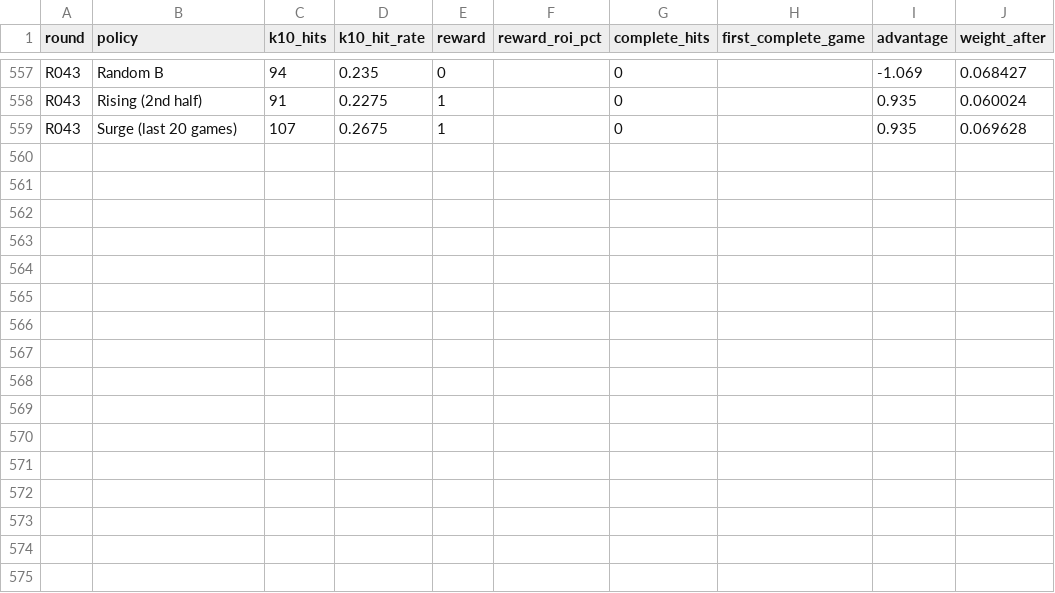
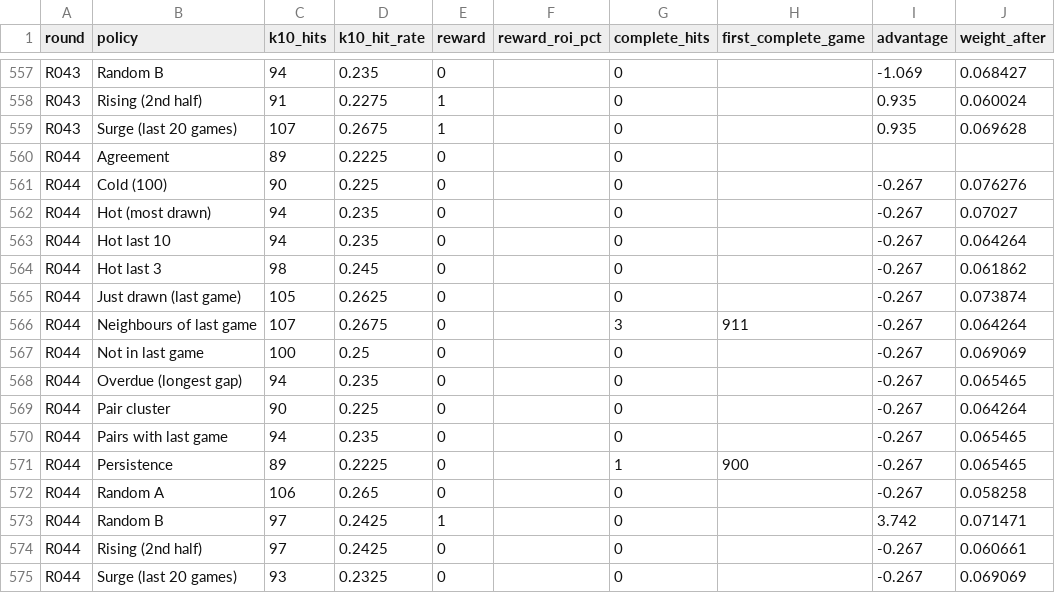
Before and after one commit to daryl01777-stack/keno-data, a CSV file: ledger/leaderboard.csv, drawn as a sheet; only a part is shown, gaps mark what is left out; the diff names each change by its address in the sheet, - before the commit and + after, or states it on an @@ line.

```diff
--- a/ledger/leaderboard.csv
+++ b/ledger/leaderboard.csv
+row 560: R044 | Agreement | 89 | 0.2225 | 0 |  | 0
+row 561: R044 | Cold (100) | 90 | 0.225 | 0 |  | 0 |  | -0.267 | 0.076276
+row 562: R044 | Hot (most drawn) | 94 | 0.235 | 0 |  | 0 |  | -0.267 | 0.07027
+row 563: R044 | Hot last 10 | 94 | 0.235 | 0 |  | 0 |  | -0.267 | 0.064264
+row 564: R044 | Hot last 3 | 98 | 0.245 | 0 |  | 0 |  | -0.267 | 0.061862
+row 565: R044 | Just drawn (last game) | 105 | 0.2625 | 0 |  | 0 |  | -0.267 | 0.073874
+row 566: R044 | Neighbours of last game | 107 | 0.2675 | 0 |  | 3 | 911 | -0.267 | 0.064264
+row 567: R044 | Not in last game | 100 | 0.25 | 0 |  | 0 |  | -0.267 | 0.069069
+row 568: R044 | Overdue (longest gap) | 94 | 0.235 | 0 |  | 0 |  | -0.267 | 0.065465
+row 569: R044 | Pair cluster | 90 | 0.225 | 0 |  | 0 |  | -0.267 | 0.064264
+row 570: R044 | Pairs with last game | 94 | 0.235 | 0 |  | 0 |  | -0.267 | 0.065465
+row 571: R044 | Persistence | 89 | 0.2225 | 0 |  | 1 | 900 | -0.267 | 0.065465
+row 572: R044 | Random A | 106 | 0.265 | 0 |  | 0 |  | -0.267 | 0.058258
+row 573: R044 | Random B | 97 | 0.2425 | 1 |  | 0 |  | 3.742 | 0.071471
+row 574: R044 | Rising (2nd half) | 97 | 0.2425 | 0 |  | 0 |  | -0.267 | 0.060661
+row 575: R044 | Surge (last 20 games) | 93 | 0.2325 | 0 |  | 0 |  | -0.267 | 0.069069
```
Also changed, not shown: 3 other files.
